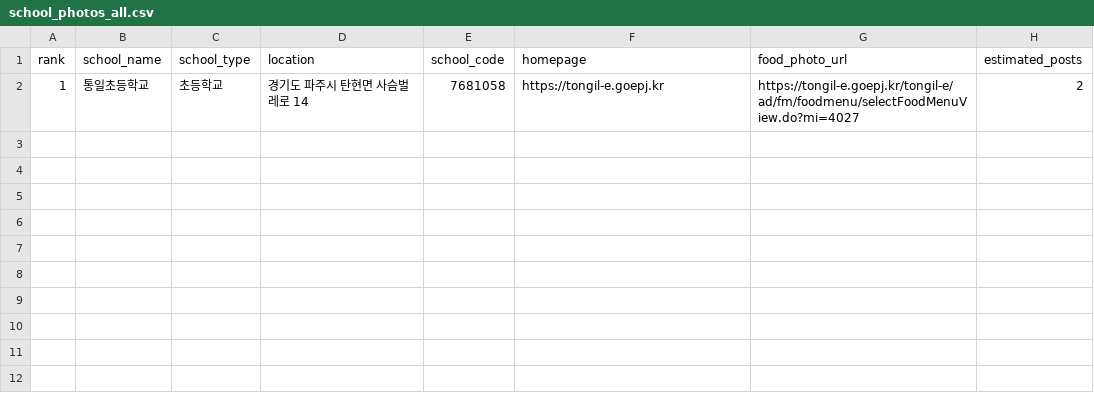
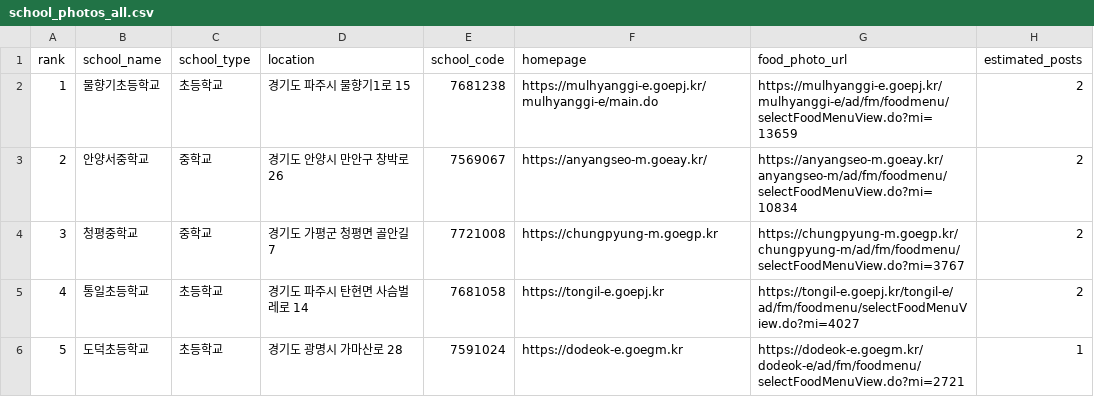
Before and after one commit to dudejr267-wq/kklotte-search, a CSV file: school_photos_all.csv, drawn as a sheet.

```diff
--- a/school_photos_all.csv
+++ b/school_photos_all.csv
@@ -1,2 +1,6 @@
 rank,school_name,school_type,location,school_code,homepage,food_photo_url,estimated_posts
-1,통일초등학교,초등학교,경기도 파주시 탄현면 사슴벌레로 14,7681058,https://tongil-e.goepj.kr,https://tongil-e.goepj.kr/tongil-e/ad/fm/foodmenu/selectFoodMenuView.do?mi=4027,2
+1,물향기초등학교,초등학교,경기도 파주시 물향기1로 15,7681238,https://mulhyanggi-e.goepj.kr/mulhyanggi-e/main.do,https://mulhyanggi-e.goepj.kr/mulhyanggi-e/ad/fm/foodmenu/selectFoodMenuView.do?mi=13659,2
+2,안양서중학교,중학교,경기도 안양시 만안구 창박로 26,7569067,https://anyangseo-m.goeay.kr/,https://anyangseo-m.goeay.kr/anyangseo-m/ad/fm/foodmenu/selectFoodMenuView.do?mi=10834,2
+3,청평중학교,중학교,경기도 가평군 청평면 골안길 7,7721008,https://chungpyung-m.goegp.kr,https://chungpyung-m.goegp.kr/chungpyung-m/ad/fm/foodmenu/selectFoodMenuView.do?mi=3767,2
+4,통일초등학교,초등학교,경기도 파주시 탄현면 사슴벌레로 14,7681058,https://tongil-e.goepj.kr,https://tongil-e.goepj.kr/tongil-e/ad/fm/foodmenu/selectFoodMenuView.do?mi=4027,2
+5,도덕초등학교,초등학교,경기도 광명시 가마산로 28,7591024,https://dodeok-e.goegm.kr,https://dodeok-e.goegm.kr/dodeok-e/ad/fm/foodmenu/selectFoodMenuView.do?mi=2721,1
```
Also changed, not shown: school_photos_top100.csv, 2 other files.
